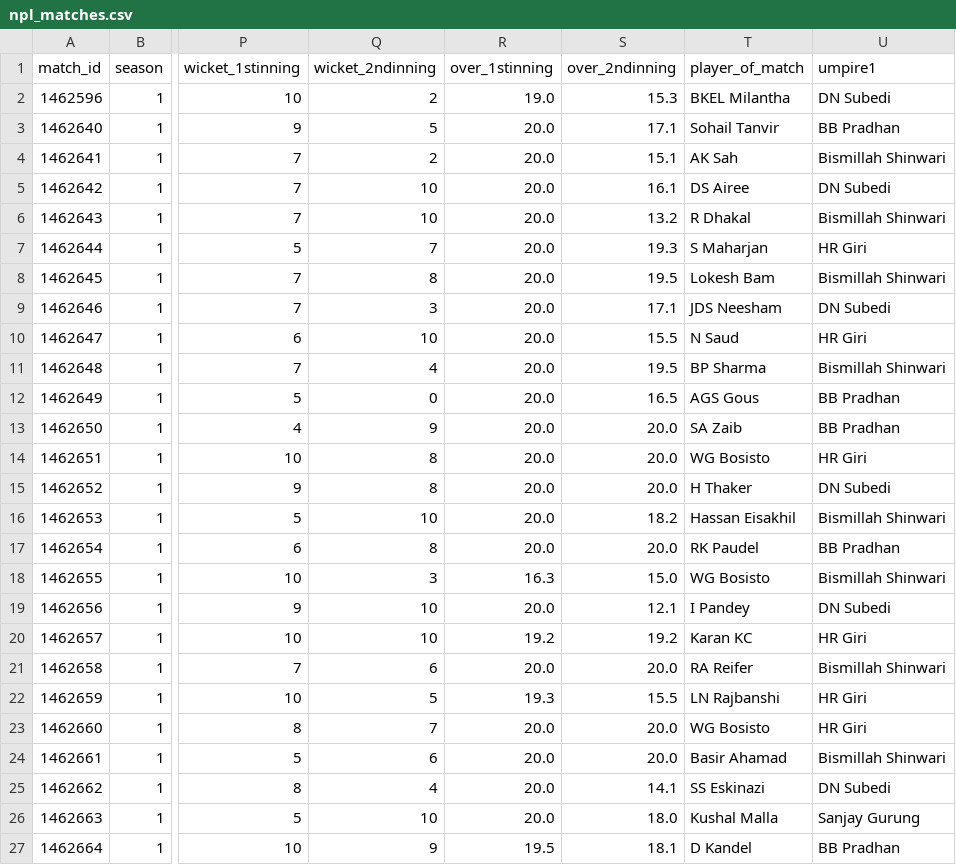
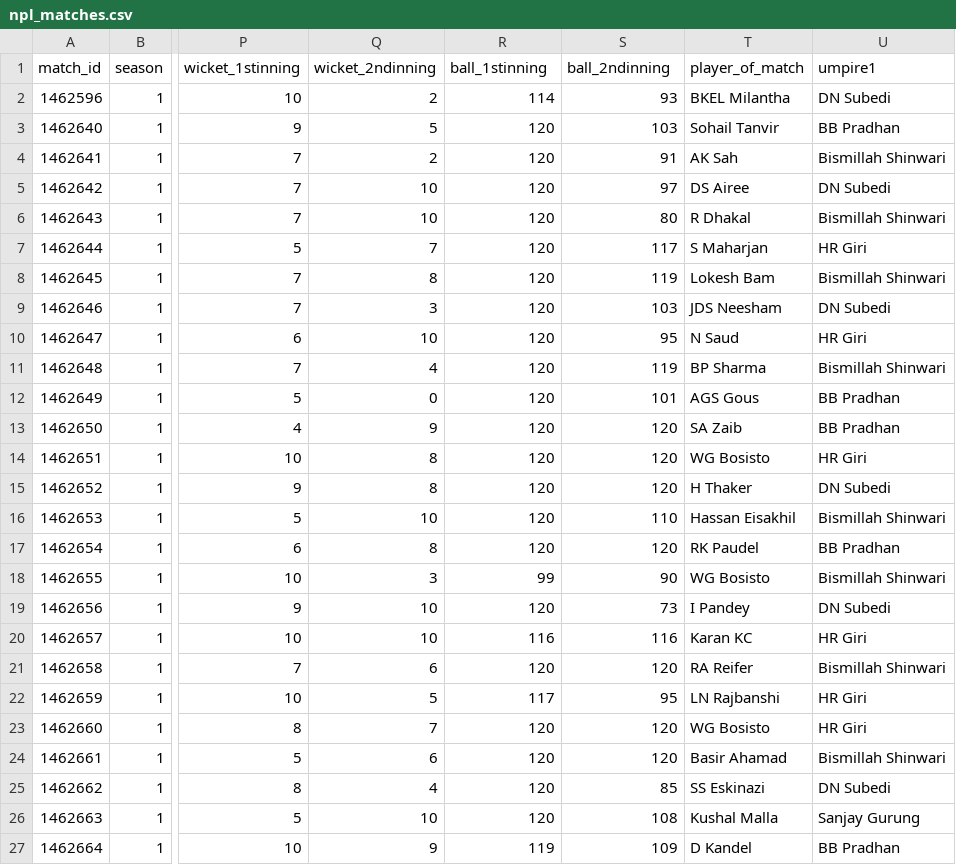
Before and after one commit to prajwaldahal/Npl-data-analysis, a CSV file: data-csv/npl_matches.csv, drawn as a sheet; only a part is shown, gaps mark what is left out; the diff covers the shown part only; the diff names each change by its address in the sheet, - before the commit and + after, or states it on an @@ line.

```diff
--- a/data-csv/npl_matches.csv
+++ b/data-csv/npl_matches.csv
-R1: over_1stinning
+R1: ball_1stinning
-S1: over_2ndinning
+S1: ball_2ndinning
-R2 (ball_1stinning): 19.0
+R2 (ball_1stinning): 114
-S2 (ball_2ndinning): 15.3
+S2 (ball_2ndinning): 93
-R3:R17 (ball_1stinning): 20.0
+R3:R17 (ball_1stinning): 120
-S3 (ball_2ndinning): 17.1
+S3 (ball_2ndinning): 103
-S4 (ball_2ndinning): 15.1
+S4 (ball_2ndinning): 91
-S5 (ball_2ndinning): 16.1
+S5 (ball_2ndinning): 97
-S6 (ball_2ndinning): 13.2
+S6 (ball_2ndinning): 80
-S7 (ball_2ndinning): 19.3
+S7 (ball_2ndinning): 117
-S8 (ball_2ndinning): 19.5
+S8 (ball_2ndinning): 119
-S9 (ball_2ndinning): 17.1
+S9 (ball_2ndinning): 103
-S10 (ball_2ndinning): 15.5
+S10 (ball_2ndinning): 95
-S11 (ball_2ndinning): 19.5
+S11 (ball_2ndinning): 119
-S12 (ball_2ndinning): 16.5
+S12 (ball_2ndinning): 101
-S13:S15 (ball_2ndinning): 20.0
+S13:S15 (ball_2ndinning): 120
-S16 (ball_2ndinning): 18.2
+S16 (ball_2ndinning): 110
-S17 (ball_2ndinning): 20.0
+S17 (ball_2ndinning): 120
-R18 (ball_1stinning): 16.3
+R18 (ball_1stinning): 99
-S18 (ball_2ndinning): 15.0
+S18 (ball_2ndinning): 90
-R19 (ball_1stinning): 20.0
+R19 (ball_1stinning): 120
-S19 (ball_2ndinning): 12.1
+S19 (ball_2ndinning): 73
-R20 (ball_1stinning): 19.2
+R20 (ball_1stinning): 116
-S20 (ball_2ndinning): 19.2
+S20 (ball_2ndinning): 116
-R21 (ball_1stinning): 20.0
+R21 (ball_1stinning): 120
-S21 (ball_2ndinning): 20.0
+S21 (ball_2ndinning): 120
-R22 (ball_1stinning): 19.3
+R22 (ball_1stinning): 117
-S22 (ball_2ndinning): 15.5
+S22 (ball_2ndinning): 95
-R23:R26 (ball_1stinning): 20.0
+R23:R26 (ball_1stinning): 120
-S23:S24 (ball_2ndinning): 20.0
+S23:S24 (ball_2ndinning): 120
-S25 (ball_2ndinning): 14.1
+S25 (ball_2ndinning): 85
-S26 (ball_2ndinning): 18.0
+S26 (ball_2ndinning): 108
-R27 (ball_1stinning): 19.5
+R27 (ball_1stinning): 119
-S27 (ball_2ndinning): 18.1
+S27 (ball_2ndinning): 109
```
Also changed, not shown: 76 edited cells elsewhere in this file, 1 other file.
